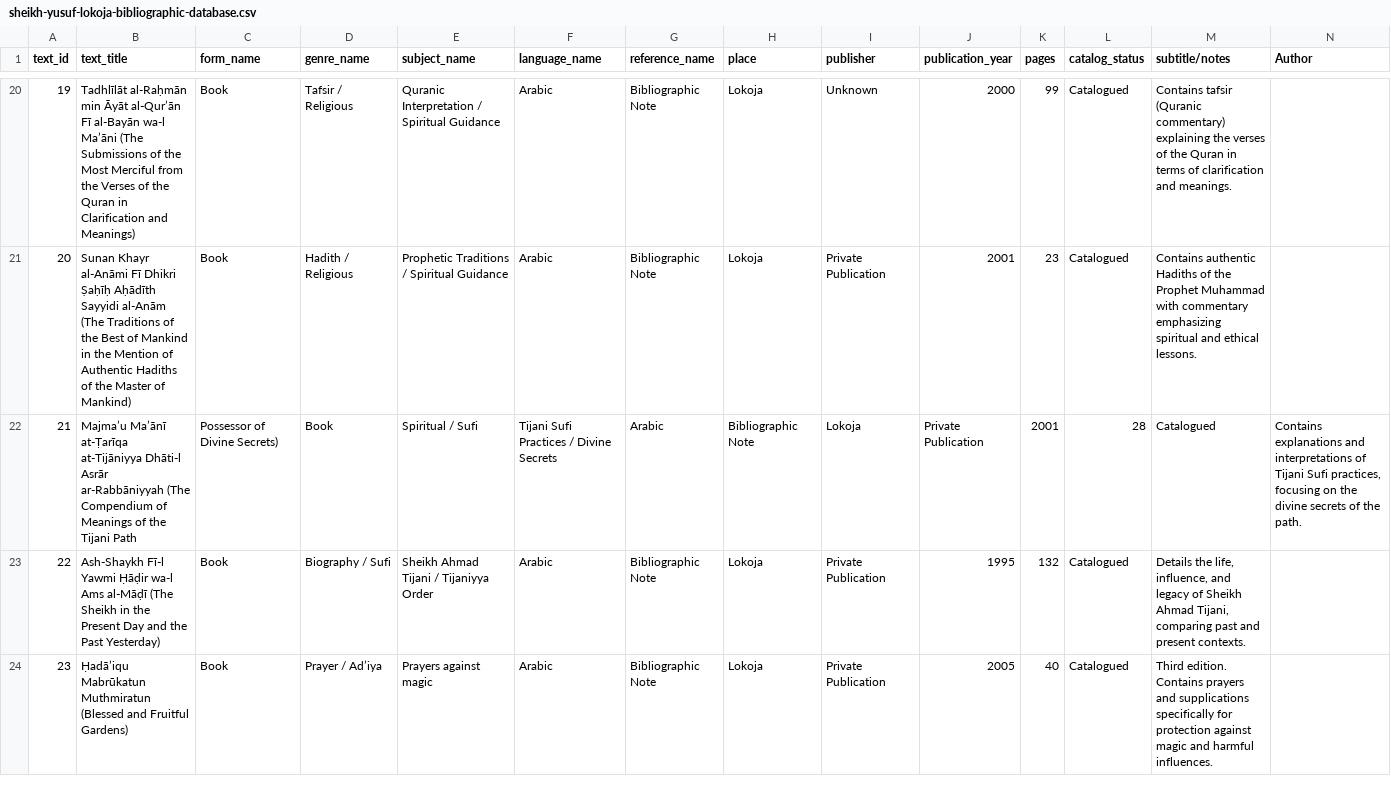
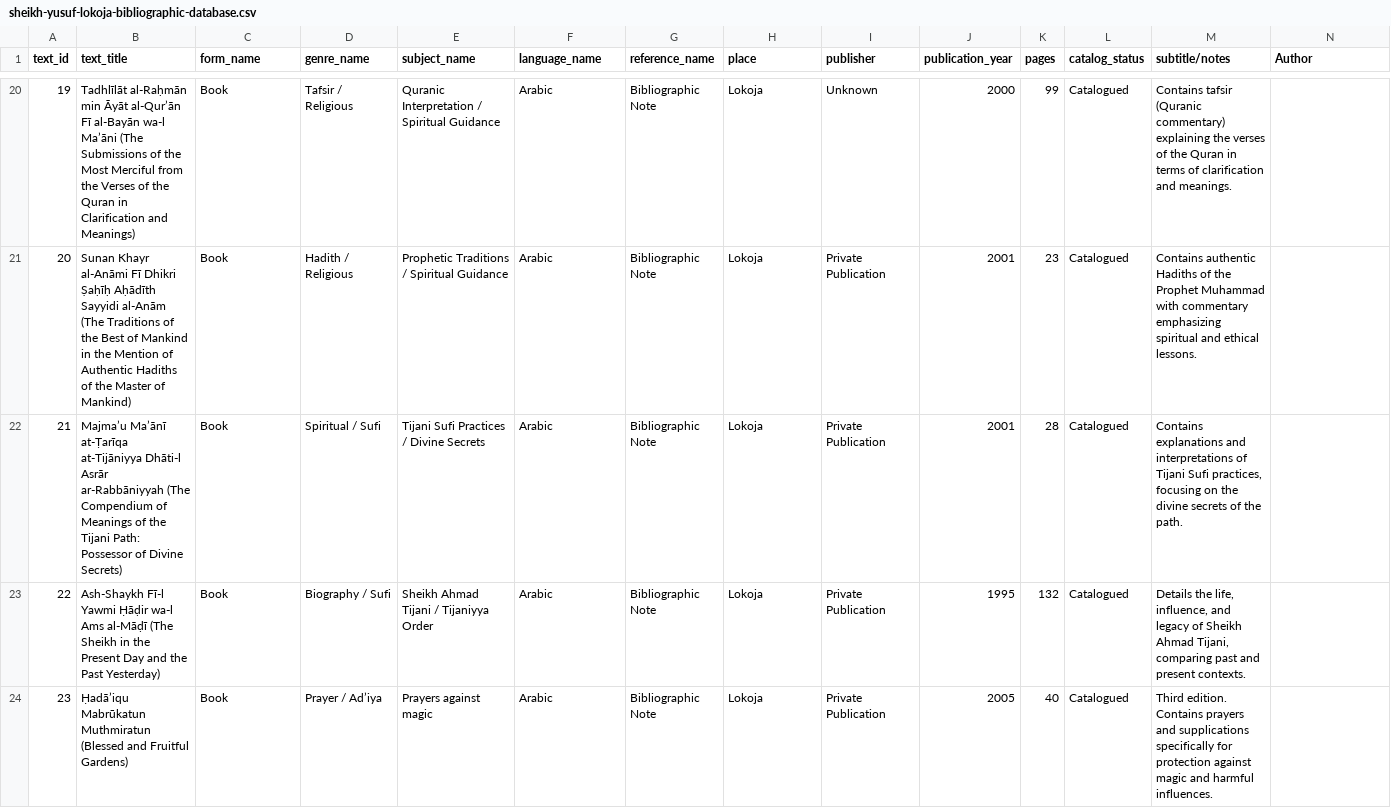
Before and after one commit to SmileBakGlobal/sheikh-yusuf-lokoja-bibliographic-database, a CSV file: sheikh-yusuf-lokoja-bibliographic-database.csv, drawn as a sheet; only a part is shown, gaps mark what is left out; the diff names each change by its address in the sheet, - before the commit and + after, or states it on an @@ line.

Commit message:
Update sheikh-yusuf-lokoja-bibliographic-database.csv

```diff
--- a/sheikh-yusuf-lokoja-bibliographic-database.csv
+++ b/sheikh-yusuf-lokoja-bibliographic-database.csv
-B22 (text_title): …the Tijani Path
+B22 (text_title): …the Tijani Path: Possessor of Divine Secrets)
-C22 (form_name): Possessor of Divine Secrets)
+C22 (form_name): Book
-D22 (genre_name): Book
+D22 (genre_name): Spiritual / Sufi
-E22 (subject_name): Spiritual / Sufi
+E22 (subject_name): Tijani Sufi Practices / Divine Secrets
-F22 (language_name): Tijani Sufi Practices / Divine Secrets
+F22 (language_name): Arabic
-G22 (reference_name): Arabic
+G22 (reference_name): Bibliographic Note
-H22 (place): Bibliographic Note
+H22 (place): Lokoja
-I22 (publisher): Lokoja
+I22 (publisher): Private Publication
-J22 (publication_year): Private Publication
+J22 (publication_year): 2001
-K22 (pages): 2001
+K22 (pages): 28
-L22 (catalog_status): 28
+L22 (catalog_status): Catalogued
-M22 (subtitle/notes): Catalogued
+M22 (subtitle/notes): Contains explanations and interpretations of Tijani Sufi practices, focusing on the divine secrets of the path.
-N22 (Author): Contains explanations and interpretations of Tijani Sufi practices, focusing on the divine secrets of the path.
+N22 (Author): (empty)
```
